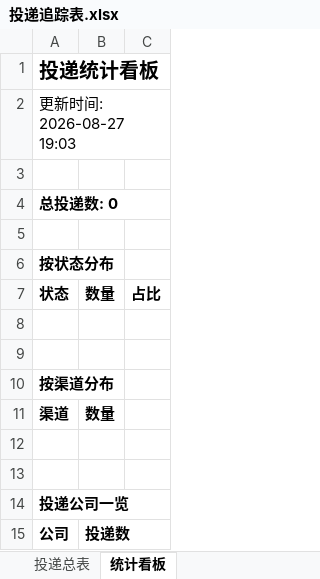
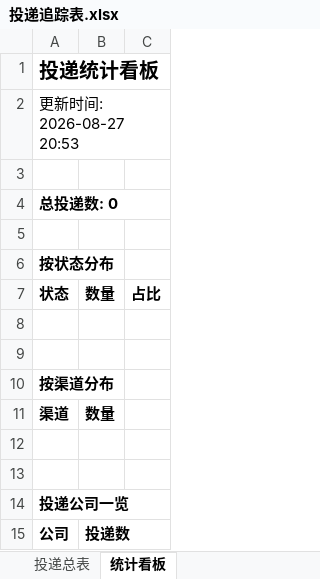
Before and after one commit to songjuxing0102/wenke-radar, an Excel workbook: reports/投递追踪表.xlsx, sheet 统计看板, drawn as a sheet; values as stored, in another font and other column widths than the file's, no borders; the diff names each change by its address in the sheet, - before the commit and + after, or states it on an @@ line.

Commit message:
📰 秋招雷达日报 2026-08-27

```diff
--- a/reports/投递追踪表.xlsx (sheet 统计看板)
+++ b/reports/投递追踪表.xlsx (sheet 统计看板)
-A2: 更新时间: 2026-08-27 19:03
+A2: 更新时间: 2026-08-27 20:53
```
